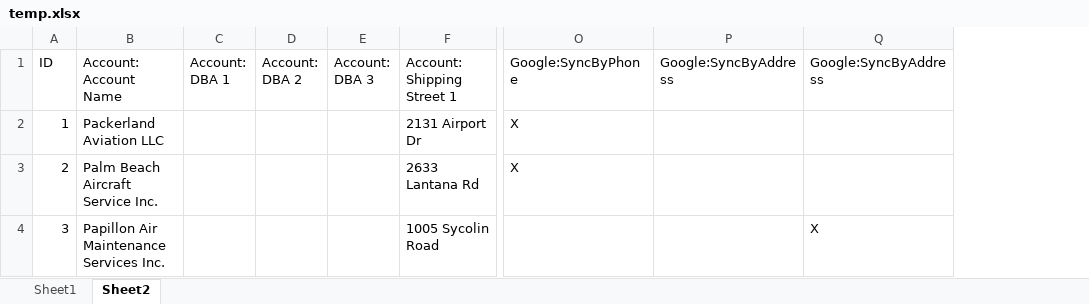
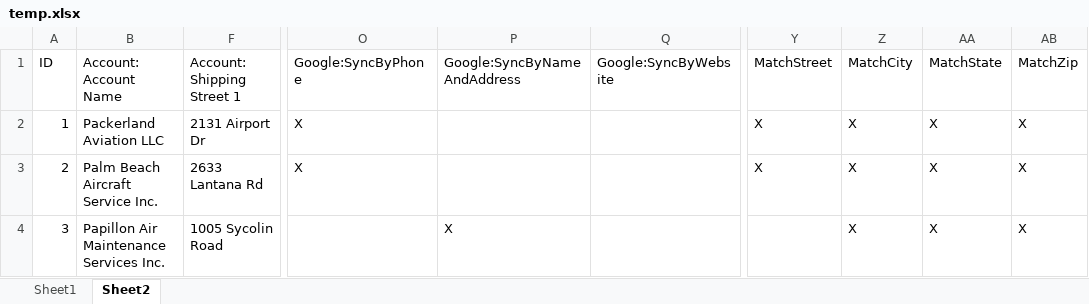
Before and after one commit to jaredbaszler/data_sync_desktop, an Excel workbook: assets/temp.xlsx, sheet Sheet2, drawn as a sheet; only a part is shown, gaps mark what is left out; values as stored, in another font and other column widths than the file's, no cell formats; removed rows and columns are numbered as before the commit, all else as after; the diff covers the shown part only; the diff names each change by its address in the sheet, - before the commit and + after, or states it on an @@ line.

```diff
--- a/assets/temp.xlsx (sheet Sheet2)
+++ b/assets/temp.xlsx (sheet Sheet2)
@@ column C (Account: DBA 1) hidden, empty @@
@@ column D (Account: DBA 2) hidden, empty @@
@@ column E (Account: DBA 3) hidden, empty @@
-column P (Google:SyncByAddress), empty
+column P (Google:SyncByNameAndAddress), row 4: X
+column Y (MatchStreet), rows 2-3: X | X
+column Z (MatchCity), rows 2-4: all X
+column AA (MatchState), rows 2-4: all X
+column AB (MatchZip), rows 2-4: all X
-Q1: Google:SyncByAddress
+Q1: Google:SyncByWebsite
-Q4 (Google:SyncByWebsite): X
+Q4 (Google:SyncByWebsite): (empty)
```
Also changed, not shown: 1 added row and 309 edited cells elsewhere in this sheet, cell formats, 3 other files.
